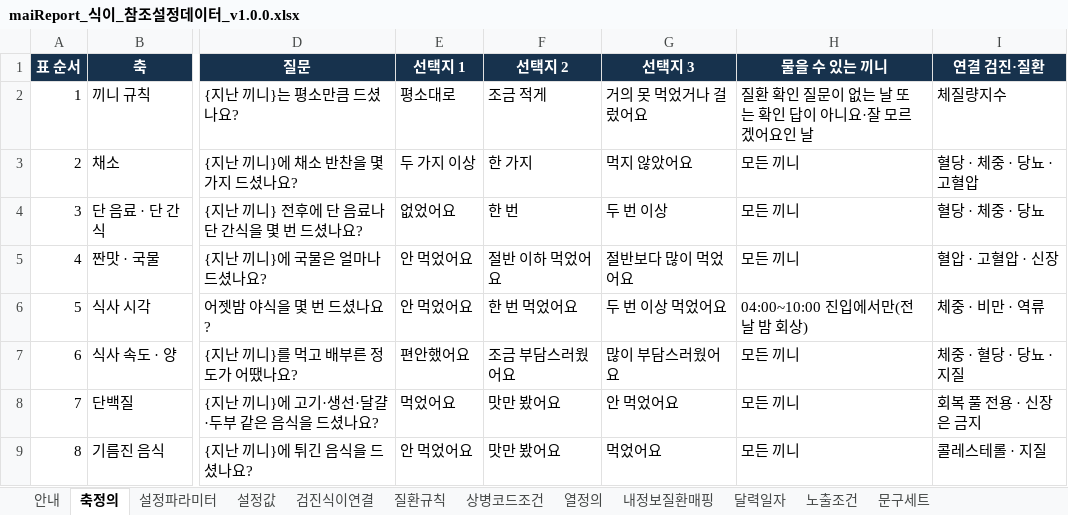
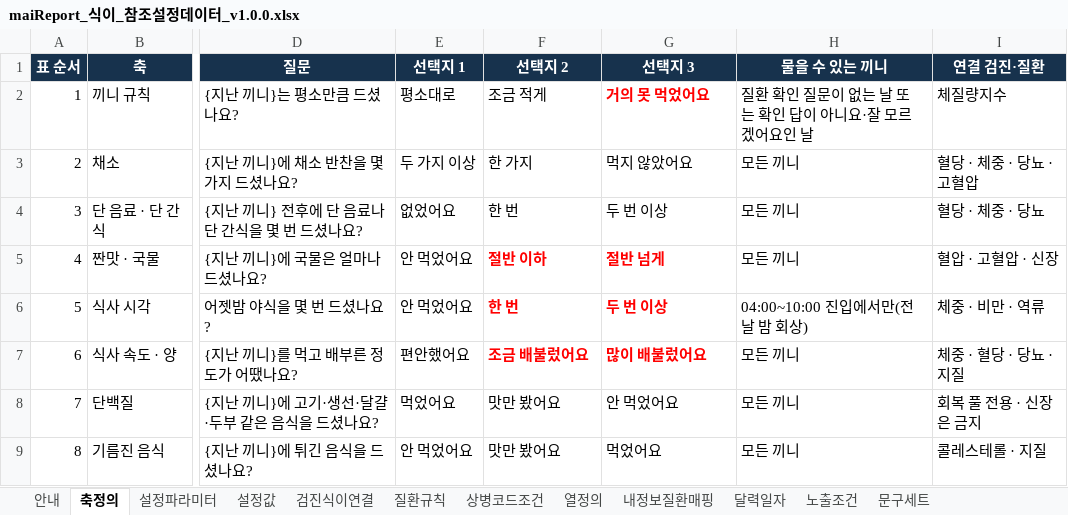
Before and after one commit to srleeinkorea/Project_maiReport, an Excel workbook: outputs/mai-report-policy/식이/maiReport_식이_참조설정데이터_v1.0.0.xlsx, sheet 축정의, drawn as a sheet; only a part is shown, gaps mark what is left out; values as stored, in another font and other column widths than the file's, no borders; table styles not drawn; the diff names each change by its address in the sheet, - before the commit and + after, or states it on an @@ line.

```diff
--- a/outputs/mai-report-policy/식이/maiReport_식이_참조설정데이터_v1.0.0.xlsx (sheet 축정의)
+++ b/outputs/mai-report-policy/식이/maiReport_식이_참조설정데이터_v1.0.0.xlsx (sheet 축정의)
-G2 (선택지 3): 거의 못 먹었거나 걸렀어요
+G2 (선택지 3): 거의 못 먹었어요
@@ G2 bold: off → on, text colour: black → #FF0000 @@
-F5 (선택지 2): 절반 이하 먹었어요
+F5 (선택지 2): 절반 이하
@@ F5:G7 bold: off → on, text colour: black → #FF0000 @@
-G5 (선택지 3): 절반보다 많이 먹었어요
+G5 (선택지 3): 절반 넘게
-F6 (선택지 2): 한 번 먹었어요
+F6 (선택지 2): 한 번
-G6 (선택지 3): 두 번 이상 먹었어요
+G6 (선택지 3): 두 번 이상
-F7 (선택지 2): 조금 부담스러웠어요
+F7 (선택지 2): 조금 배불렀어요
-G7 (선택지 3): 많이 부담스러웠어요
+G7 (선택지 3): 많이 배불렀어요
```
Also changed, not shown: outputs/mai-report-policy/식이/maiReport_식이_개발전달_데이터계약_v1.0.0.xlsx, 16 other files.
